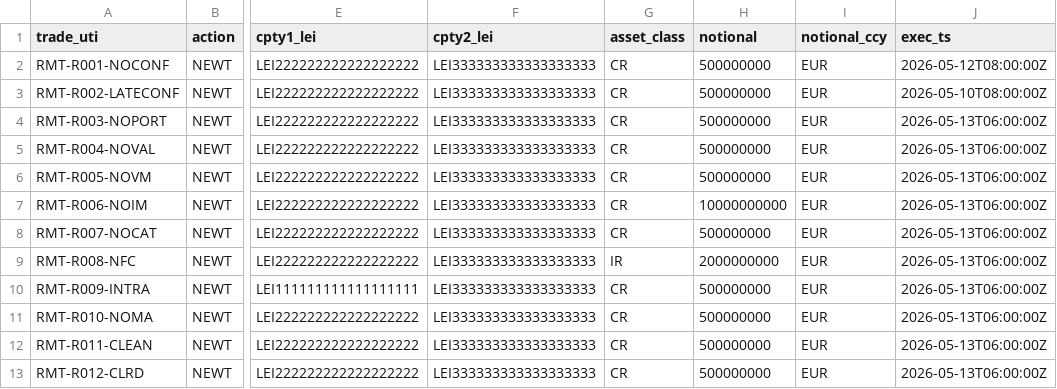
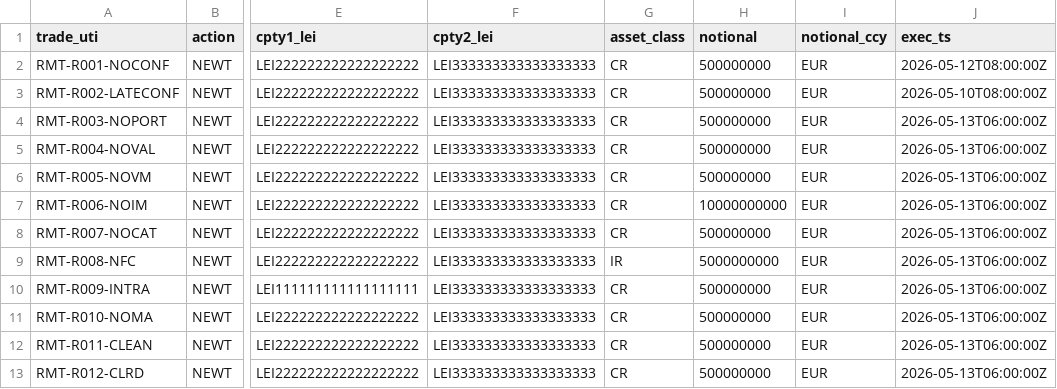
Before and after one commit to PauFou/OpenDQI, a CSV file: examples/emir/risk_mitigation/rmt_sample.csv, drawn as a sheet; only a part is shown, gaps mark what is left out; the diff names each change by its address in the sheet, - before the commit and + after, or states it on an @@ line.

```diff
--- a/examples/emir/risk_mitigation/rmt_sample.csv
+++ b/examples/emir/risk_mitigation/rmt_sample.csv
-H9 (notional): 2000000000
+H9 (notional): 5000000000
```
Also changed, not shown: 5 other files.
